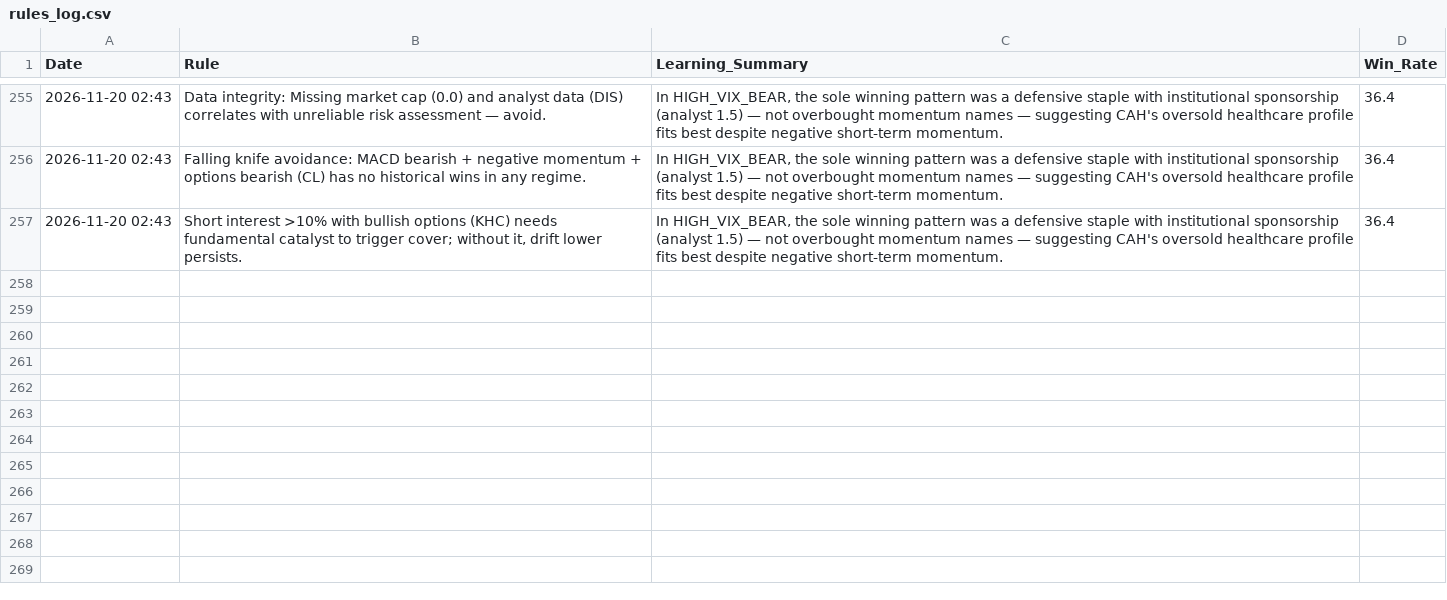
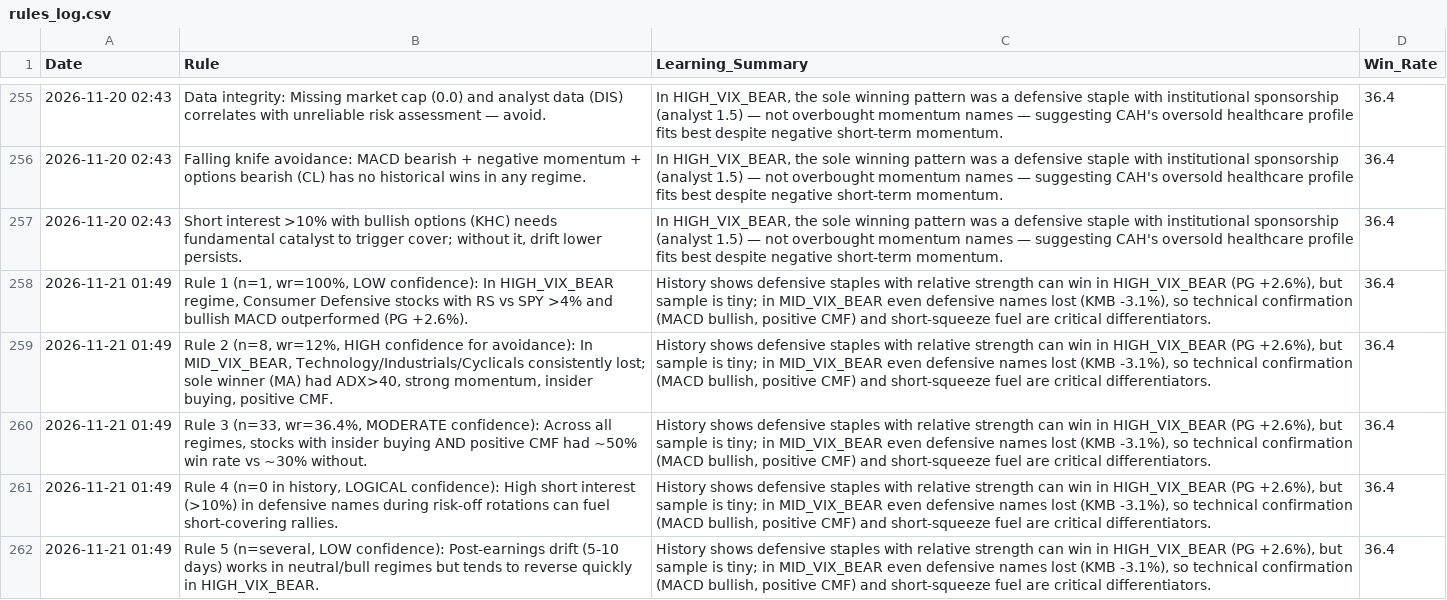
Before and after one commit to Vishvesh-Trivedi/LLM-Portfolio-Manager, a CSV file: StockScreener/rules_log.csv, drawn as a sheet; only a part is shown, gaps mark what is left out; the diff names each change by its address in the sheet, - before the commit and + after, or states it on an @@ line.

```diff
--- a/StockScreener/rules_log.csv
+++ b/StockScreener/rules_log.csv
+row 258: 2026-11-21 01:49 | Rule 1 (n=1, wr=100%, LOW confidence): In HIGH_VIX_BEAR regime, Consumer Defensive stocks with RS vs SPY >4% and bullish MACD outperformed (PG +2.6%). | History shows defensive staples with relative strength can win in HIGH_VIX_BEAR (PG +2.6%), but sample is tiny; in MID_VIX_BEAR even defensive names lost (KMB -3.1%), so technical confirmation (MACD bullish, positive CMF) and short-squeeze fuel are critical differentiators. | 36.4
+row 259: 2026-11-21 01:49 | Rule 2 (n=8, wr=12%, HIGH confidence for avoidance): In MID_VIX_BEAR, Technology/Industrials/Cyclicals consistently lost; sole winner (MA) had ADX>40, strong momentum, insider buying, positive CMF. | History shows defensive staples with relative strength can win in HIGH_VIX_BEAR (PG +2.6%), but sample is tiny; in MID_VIX_BEAR even defensive names lost (KMB -3.1%), so technical confirmation (MACD bullish, positive CMF) and short-squeeze fuel are critical differentiators. | 36.4
+row 260: 2026-11-21 01:49 | Rule 3 (n=33, wr=36.4%, MODERATE confidence): Across all regimes, stocks with insider buying AND positive CMF had ~50% win rate vs ~30% without. | History shows defensive staples with relative strength can win in HIGH_VIX_BEAR (PG +2.6%), but sample is tiny; in MID_VIX_BEAR even defensive names lost (KMB -3.1%), so technical confirmation (MACD bullish, positive CMF) and short-squeeze fuel are critical differentiators. | 36.4
+row 261: 2026-11-21 01:49 | Rule 4 (n=0 in history, LOGICAL confidence): High short interest (>10%) in defensive names during risk-off rotations can fuel short-covering rallies. | History shows defensive staples with relative strength can win in HIGH_VIX_BEAR (PG +2.6%), but sample is tiny; in MID_VIX_BEAR even defensive names lost (KMB -3.1%), so technical confirmation (MACD bullish, positive CMF) and short-squeeze fuel are critical differentiators. | 36.4
+row 262: 2026-11-21 01:49 | Rule 5 (n=several, LOW confidence): Post-earnings drift (5-10 days) works in neutral/bull regimes but tends to reverse quickly in HIGH_VIX_BEAR. | History shows defensive staples with relative strength can win in HIGH_VIX_BEAR (PG +2.6%), but sample is tiny; in MID_VIX_BEAR even defensive names lost (KMB -3.1%), so technical confirmation (MACD bullish, positive CMF) and short-squeeze fuel are critical differentiators. | 36.4
```
Also changed, not shown: StockScreener/stock_picks.csv, StockScreener/watch_list.csv, 5 other files.
